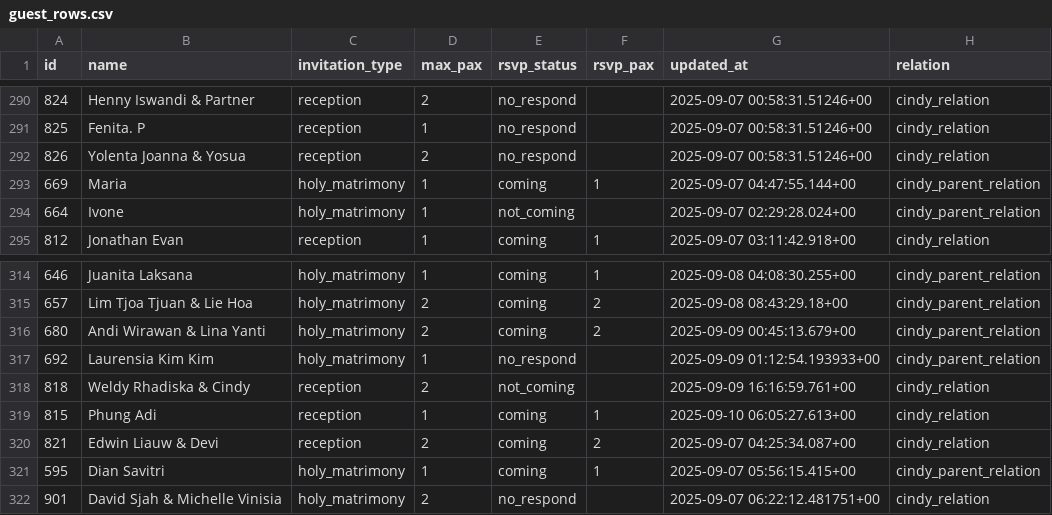
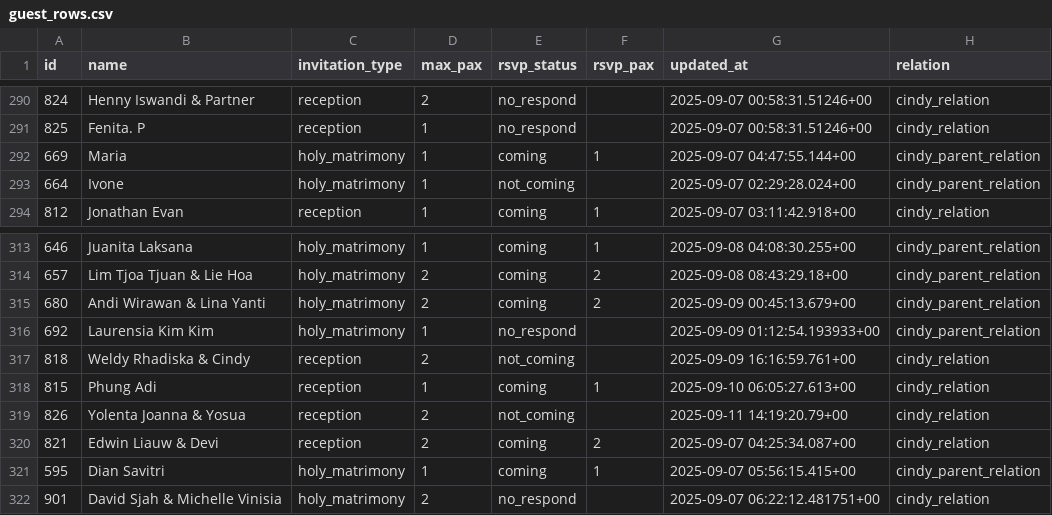
Before and after one commit to alfonski/wed-guest-helper, a CSV file: guest_rows.csv, drawn as a sheet; only a part is shown, gaps mark what is left out.

```diff
--- a/guest_rows.csv
+++ b/guest_rows.csv
@@ -291,3 +291,2 @@ id,name,invitation_type,max_pax,rsvp_status,rsvp_pax,updated_at,relation
 825,"Fenita. P",reception,1,no_respond,,"2025-09-07 00:58:31.51246+00",cindy_relation
-826,"Yolenta Joanna & Yosua",reception,2,no_respond,,"2025-09-07 00:58:31.51246+00",cindy_relation
 669,Maria,holy_matrimony,1,coming,1,"2025-09-07 04:47:55.144+00",cindy_parent_relation
@@ -319,2 +318,3 @@ id,name,invitation_type,max_pax,rsvp_status,rsvp_pax,updated_at,relation
 815,"Phung Adi",reception,1,coming,1,"2025-09-10 06:05:27.613+00",cindy_relation
+826,"Yolenta Joanna & Yosua",reception,2,not_coming,,"2025-09-11 14:19:20.79+00",cindy_relation
 821,"Edwin Liauw & Devi",reception,2,coming,2,"2025-09-07 04:25:34.087+00",cindy_relation
```
